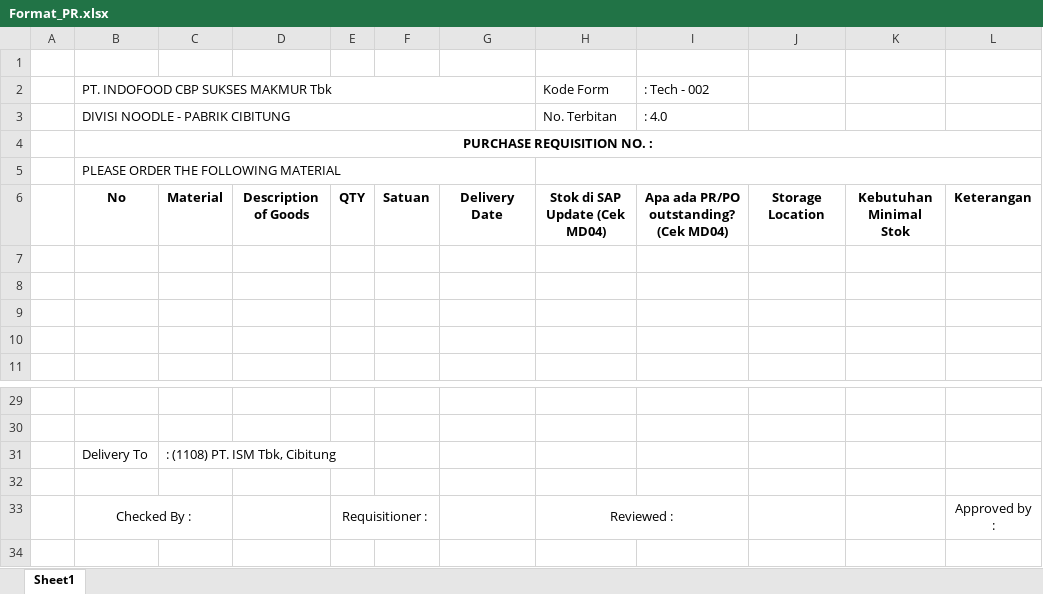
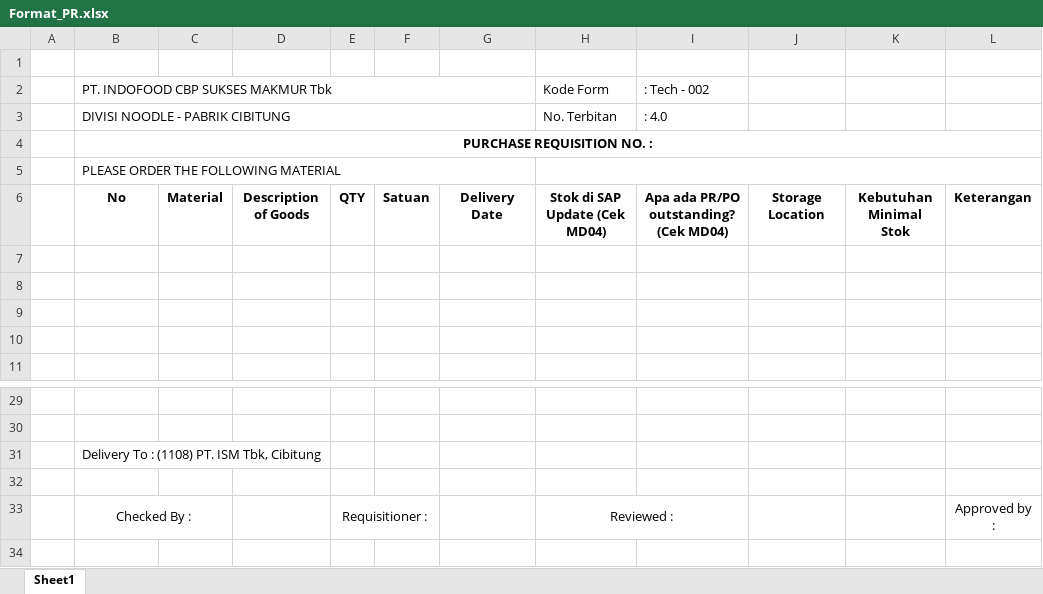
Before and after one commit to Meong26/DashboardTeknikP1_CSharp, an Excel workbook: Templates/Format_PR.xlsx, sheet Sheet1, drawn as a sheet; only a part is shown, gaps mark what is left out; values as stored, in another font and other column widths than the file's, no borders; removed rows and columns are numbered as before the commit, all else as after; ↵ is a line break in a cell; the diff names each change by its address in the sheet, - before the commit and + after, or states it on an @@ line.

```diff
--- a/Templates/Format_PR.xlsx (sheet Sheet1)
+++ b/Templates/Format_PR.xlsx (sheet Sheet1)
-I6: Apa ada PR/PO outstanding? (Cek MD04)
+I6: Apa ada PR/PO outstanding? ↵ (Cek MD04)
-row 31:  | Delivery To | : (1108) PT. ISM Tbk, Cibitung
+row 31:  | Delivery To : (1108) PT. ISM Tbk, Cibitung
```
Also changed, not shown: 2 other files.
